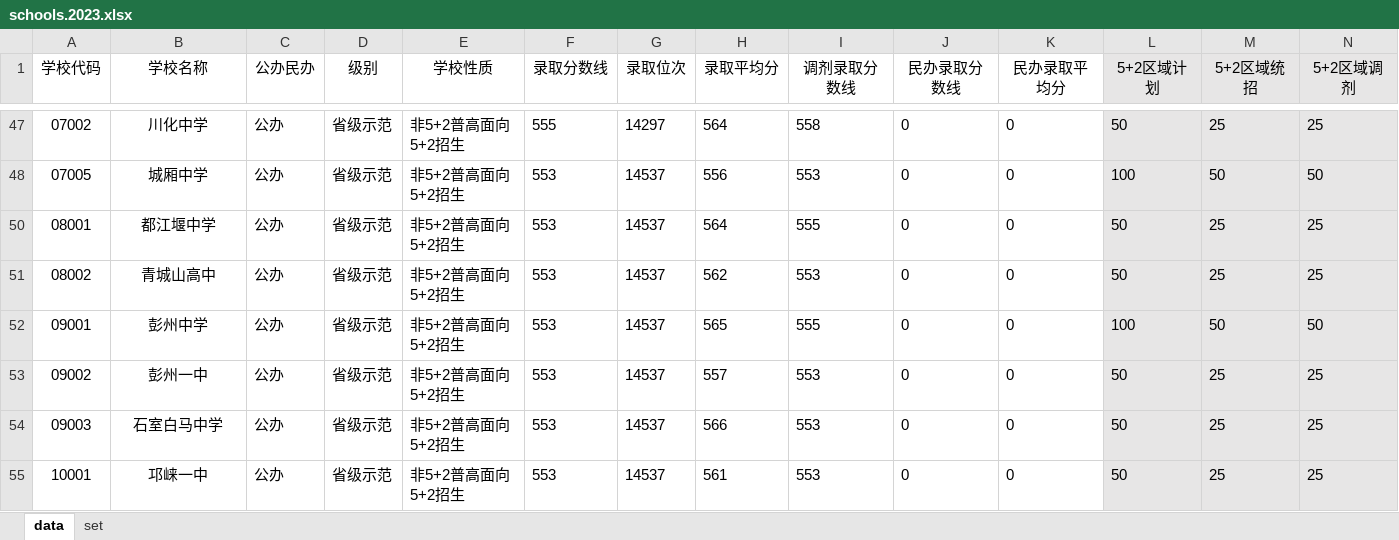
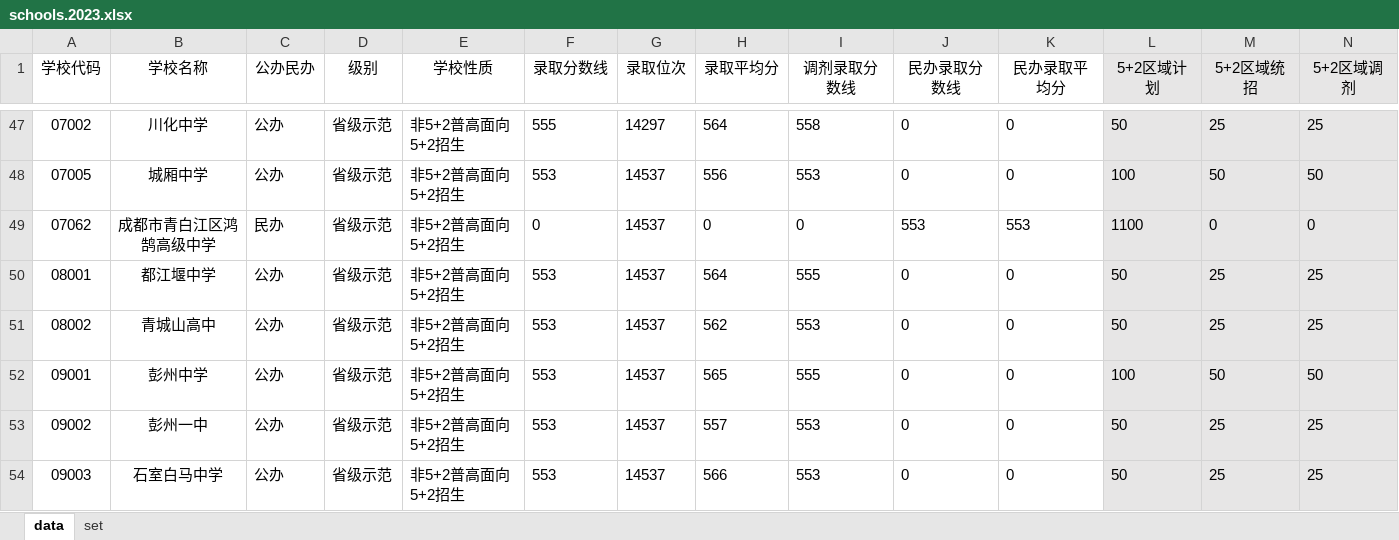
Before and after one commit to panxiao2014/zhongkao, an Excel workbook: data/schools.2023.xlsx, sheet data, drawn as a sheet; only a part is shown, gaps mark what is left out; the shorter side is filled out with more unchanged rows; values as stored, in another font and other column widths than the file's, no borders; rows hold the shown columns only; the diff covers the shown part only; the diff names each change by its address in the sheet, - before the commit and + after, or states it on an @@ line.

```diff
--- a/data/schools.2023.xlsx (sheet data)
+++ b/data/schools.2023.xlsx (sheet data)
+row 49: 07062 | 成都市青白江区鸿鹄高级中学 | 民办 | 省级示范 | 非5+2普高面向5+2招生 | 0 | 14537 | 0 | 0 | 553 | 553 | 1100 | 0 | 0
```
Also changed, not shown: 13 added rows and 45 hidden or unhidden rows elsewhere in this sheet, 3 other files.
